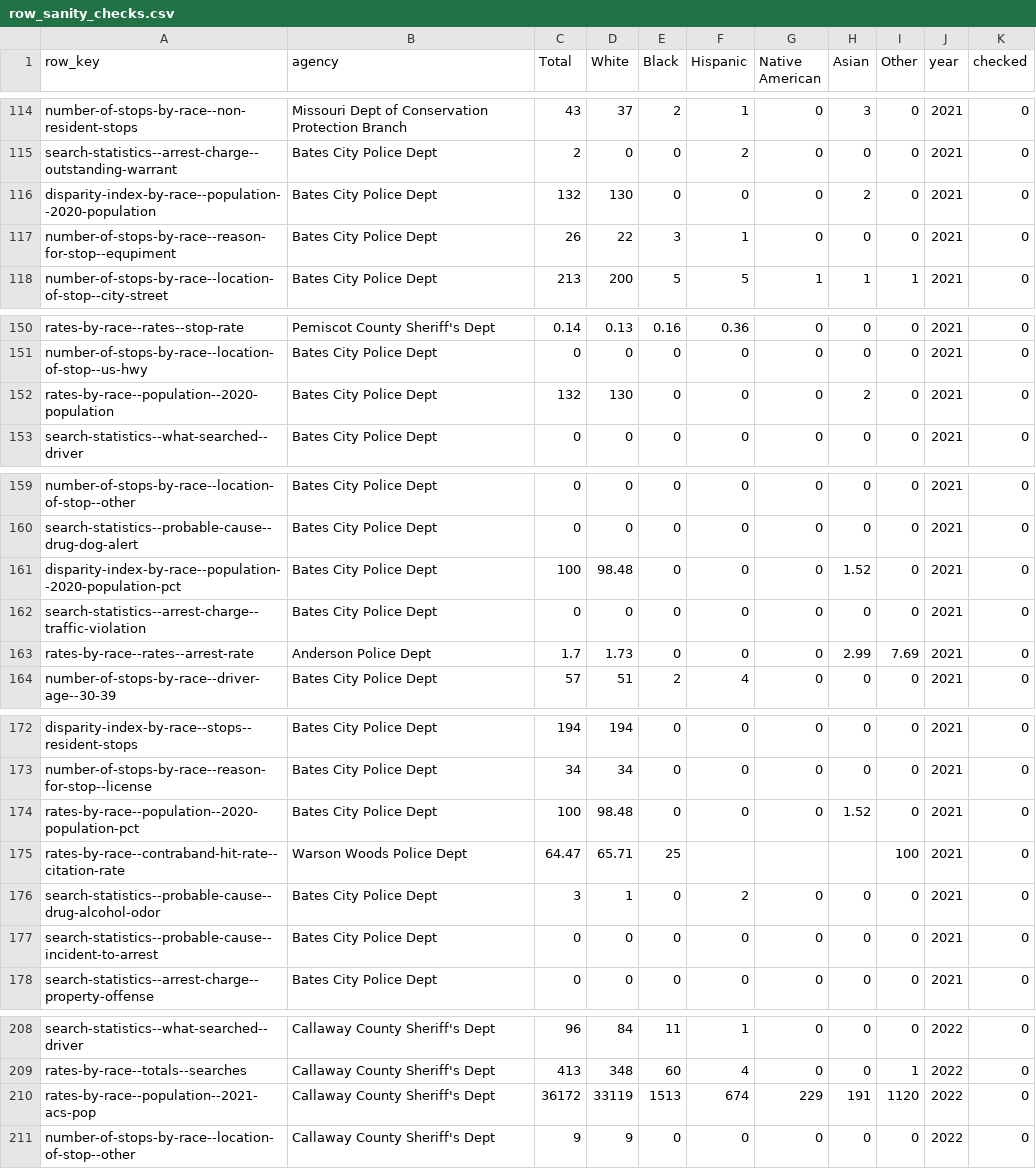
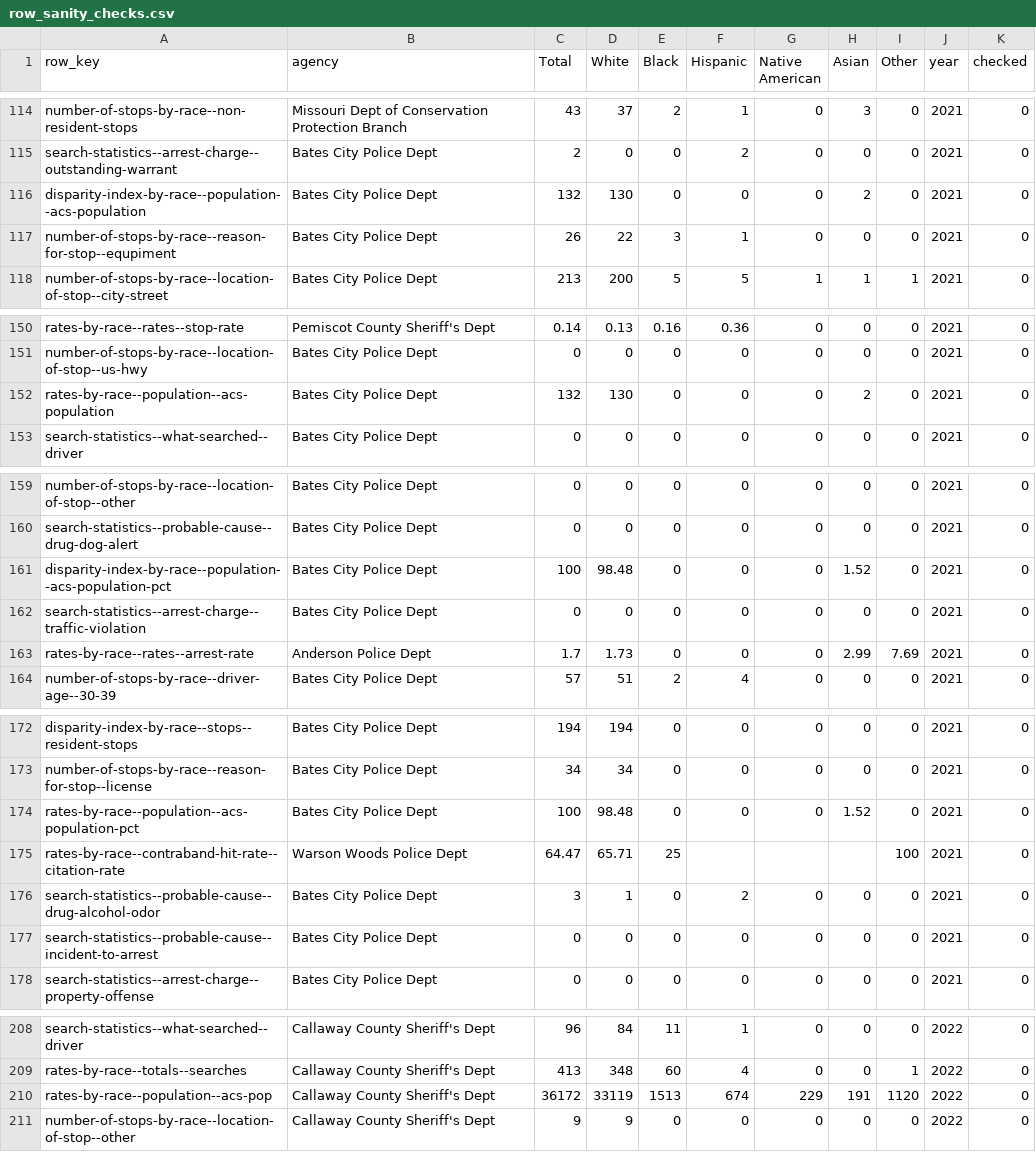
Before and after one commit to recoveredfactory/missouri-vsr-processing, a CSV file: data_checks/row_sanity_checks.csv, drawn as a sheet; only a part is shown, gaps mark what is left out; the diff covers the shown part only.

```diff
--- a/data_checks/row_sanity_checks.csv
+++ b/data_checks/row_sanity_checks.csv
@@ -115,3 +115,3 @@ number-of-stops-by-race--non-resident-stops,Missouri Dept of Conservation Protec
 search-statistics--arrest-charge--outstanding-warrant,Bates City Police Dept,2,0,0,2,0,0,0,2021,0
-disparity-index-by-race--population--2020-population,Bates City Police Dept,132,130,0,0,0,2,0,2021,0
+disparity-index-by-race--population--acs-population,Bates City Police Dept,132,130,0,0,0,2,0,2021,0
 number-of-stops-by-race--reason-for-stop--equpiment,Bates City Police Dept,26,22,3,1,0,0,0,2021,0
@@ -151,3 +151,3 @@ rates-by-race--rates--stop-rate,Pemiscot County Sheriff's Dept,0.14,0.13,0.16,0.
 number-of-stops-by-race--location-of-stop--us-hwy,Bates City Police Dept,0,0,0,0,0,0,0,2021,0
-rates-by-race--population--2020-population,Bates City Police Dept,132,130,0,0,0,2,0,2021,0
+rates-by-race--population--acs-population,Bates City Police Dept,132,130,0,0,0,2,0,2021,0
 search-statistics--what-searched--driver,Bates City Police Dept,0,0,0,0,0,0,0,2021,0
@@ -160,3 +160,3 @@ number-of-stops-by-race--location-of-stop--other,Bates City Police Dept,0,0,0,0,
 search-statistics--probable-cause--drug-dog-alert,Bates City Police Dept,0,0,0,0,0,0,0,2021,0
-disparity-index-by-race--population--2020-population-pct,Bates City Police Dept,100,98.48,0,0,0,1.52,0,2021,0
+disparity-index-by-race--population--acs-population-pct,Bates City Police Dept,100,98.48,0,0,0,1.52,0,2021,0
 search-statistics--arrest-charge--traffic-violation,Bates City Police Dept,0,0,0,0,0,0,0,2021,0
@@ -173,3 +173,3 @@ disparity-index-by-race--stops--resident-stops,Bates City Police Dept,194,194,0,
 number-of-stops-by-race--reason-for-stop--license,Bates City Police Dept,34,34,0,0,0,0,0,2021,0
-rates-by-race--population--2020-population-pct,Bates City Police Dept,100,98.48,0,0,0,1.52,0,2021,0
+rates-by-race--population--acs-population-pct,Bates City Police Dept,100,98.48,0,0,0,1.52,0,2021,0
 rates-by-race--contraband-hit-rate--citation-rate,Warson Woods Police Dept,64.47,65.71,25,,,,100,2021,0
@@ -209,3 +209,3 @@ search-statistics--what-searched--driver,Callaway County Sheriff's Dept,96,84,11
 rates-by-race--totals--searches,Callaway County Sheriff's Dept,413,348,60,4,0,0,1,2022,0
-rates-by-race--population--2021-acs-pop,Callaway County Sheriff's Dept,36172,33119,1513,674,229,191,1120,2022,0
+rates-by-race--population--acs-pop,Callaway County Sheriff's Dept,36172,33119,1513,674,229,191,1120,2022,0
 number-of-stops-by-race--location-of-stop--other,Callaway County Sheriff's Dept,9,9,0,0,0,0,0,2022,0
```
Also changed, not shown: 17 edited cells elsewhere in this file, 3 other files.
